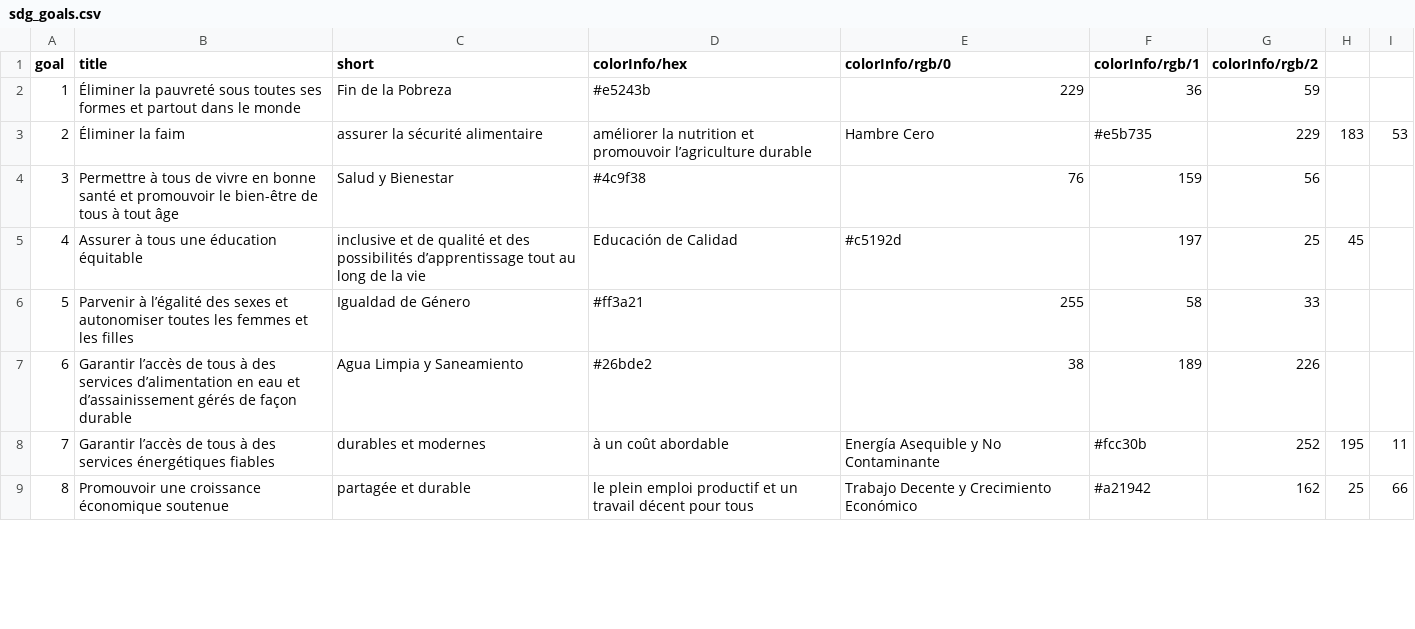
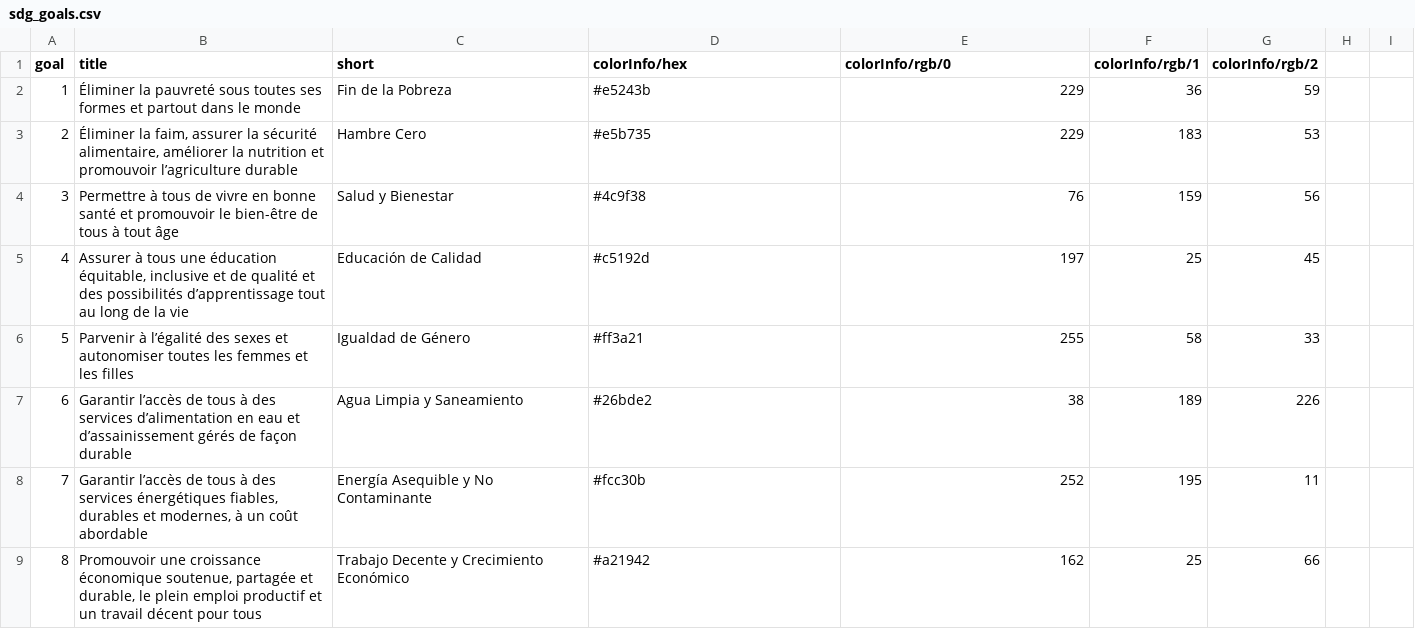
Before and after one commit to GSA/sdg-indicators-usa, a CSV file: data/fr/sdg_goals.csv, drawn as a sheet; only a part is shown; the diff covers the shown part only.

Commit message:
Update sdg_goals.csv

```diff
--- a/data/fr/sdg_goals.csv
+++ b/data/fr/sdg_goals.csv
@@ -2,8 +2,8 @@ goal,title,short,colorInfo/hex,colorInfo/rgb/0,colorInfo/rgb/1,colorInfo/rgb/2
 1,Éliminer la pauvreté sous toutes ses formes et partout dans le monde,Fin de la Pobreza,#e5243b,229,36,59
-2,Éliminer la faim, assurer la sécurité alimentaire, améliorer la nutrition et promouvoir l’agriculture durable,Hambre Cero,#e5b735,229,183,53
+2,"Éliminer la faim, assurer la sécurité alimentaire, améliorer la nutrition et promouvoir l’agriculture durable",Hambre Cero,#e5b735,229,183,53
 3,Permettre à tous de vivre en bonne santé et promouvoir le bien-être de tous à tout âge,Salud y Bienestar,#4c9f38,76,159,56
-4,Assurer à tous une éducation équitable, inclusive et de qualité et des possibilités d’apprentissage tout au long de la vie,Educación de Calidad,#c5192d,197,25,45
+4,"Assurer à tous une éducation équitable, inclusive et de qualité et des possibilités d’apprentissage tout au long de la vie",Educación de Calidad,#c5192d,197,25,45
 5,Parvenir à l’égalité des sexes et autonomiser toutes les femmes et les filles,Igualdad de Género,#ff3a21,255,58,33
 6,Garantir l’accès de tous à des services d’alimentation en eau et d’assainissement gérés de façon durable,Agua Limpia y Saneamiento,#26bde2,38,189,226
-7,Garantir l’accès de tous à des services énergétiques fiables, durables et modernes, à un coût abordable,Energía Asequible y No Contaminante,#fcc30b,252,195,11
-8,Promouvoir une croissance économique soutenue, partagée et durable, le plein emploi productif et un travail décent pour tous,Trabajo Decente y Crecimiento Económico,#a21942,162,25,66
+7,"Garantir l’accès de tous à des services énergétiques fiables, durables et modernes, à un coût abordable",Energía Asequible y No Contaminante,#fcc30b,252,195,11
+8,"Promouvoir une croissance économique soutenue, partagée et durable, le plein emploi productif et un travail décent pour tous",Trabajo Decente y Crecimiento Económico,#a21942,162,25,66
```
Also changed, not shown: 7 edited cells elsewhere in this file.
